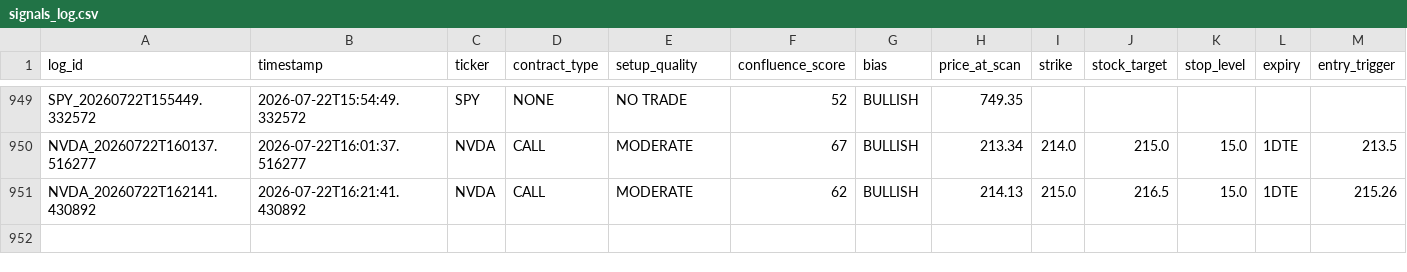
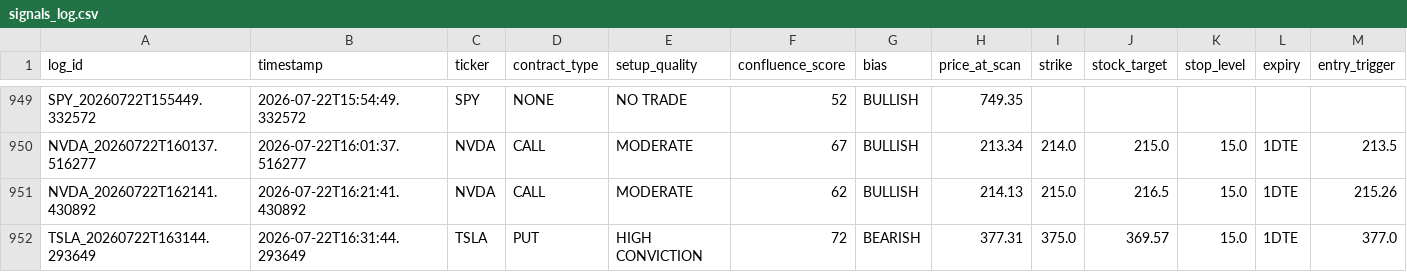
Before and after one commit to xel0irg/stock-ai-bot, a CSV file: backtest/signals_log.csv, drawn as a sheet; only a part is shown, gaps mark what is left out; rows hold the shown columns only; the diff names each change by its address in the sheet, - before the commit and + after, or states it on an @@ line.

Commit message:
chore: update backtest log + prescreener state [skip ci]

```diff
--- a/backtest/signals_log.csv
+++ b/backtest/signals_log.csv
+row 952: TSLA_20260722T163144.293649 | 2026-07-22T16:31:44.293649 | TSLA | PUT | HIGH CONVICTION | 72 | BEARISH | 377.31 | 375.0 | 369.57 | 15.0 | 1DTE | 377.0
```
Also changed, not shown: 2 other files.
